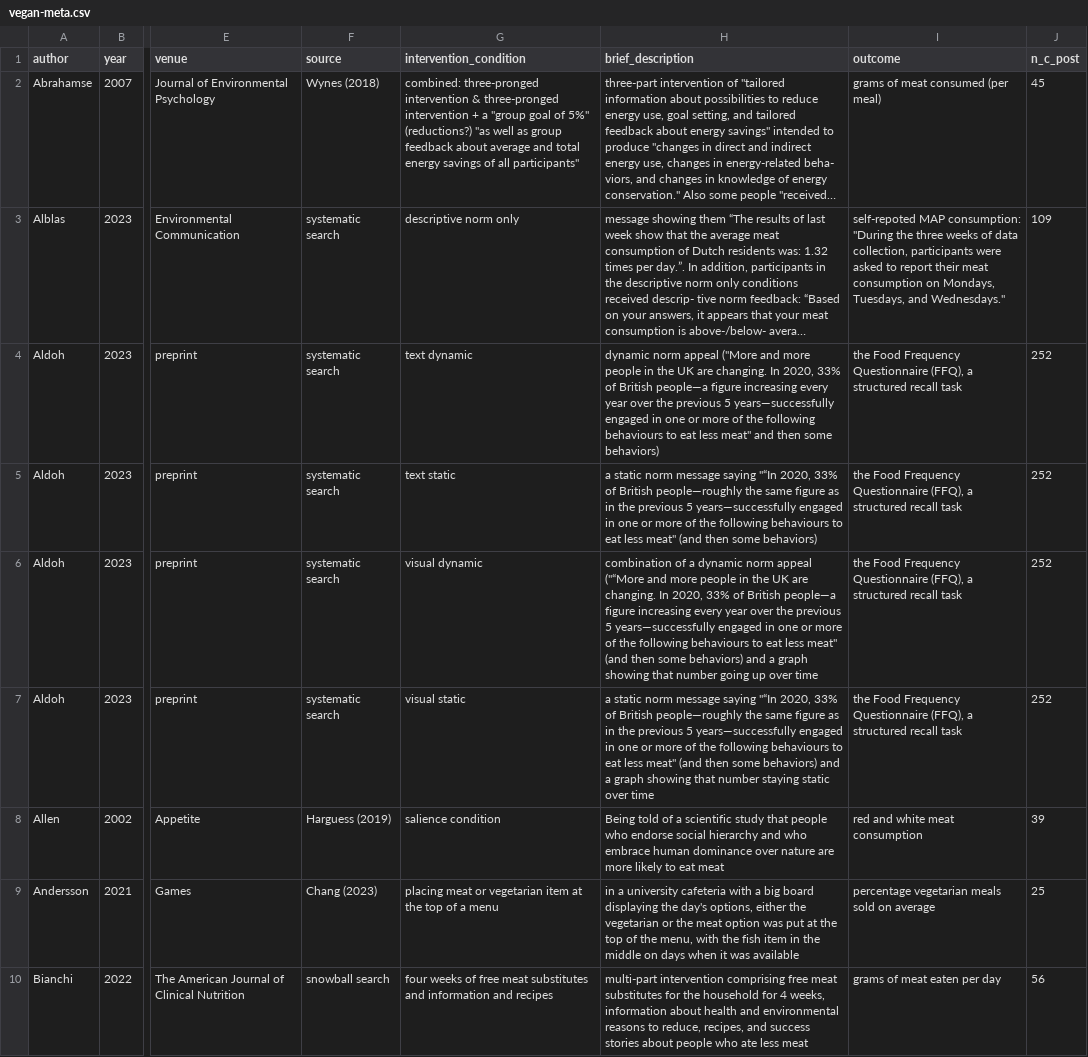
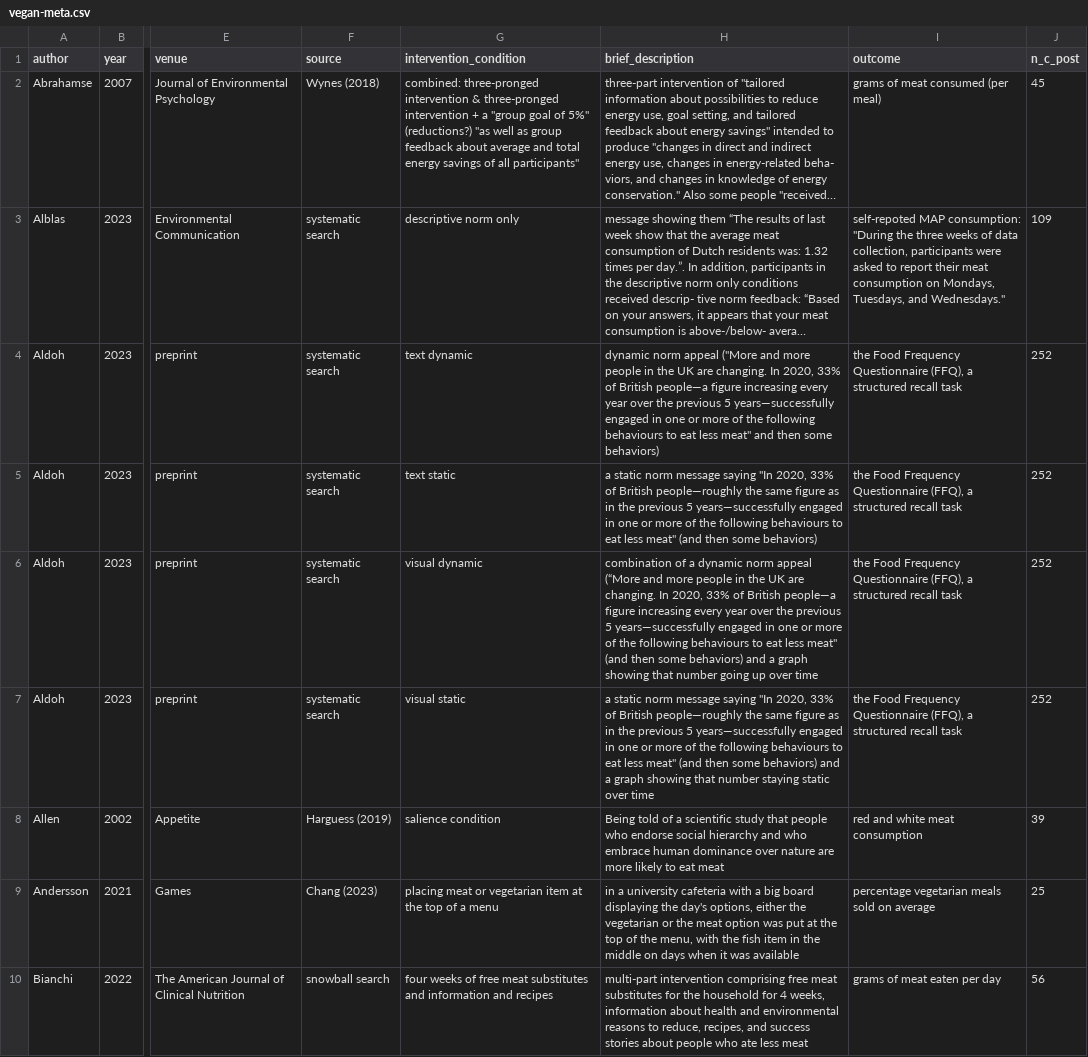
Before and after one commit to hsflabstanford/vegan-meta, a CSV file: data/vegan-meta.csv, drawn as a sheet; only a part is shown, gaps mark what is left out; long unchanged cells end in …; the diff covers the shown part only; the diff names each change by its address in the sheet, - before the commit and + after, or states it on an @@ line.

```diff
--- a/data/vegan-meta.csv
+++ b/data/vegan-meta.csv
-H5 (brief_description): …message saying "“In 2020, 33%…
+H5 (brief_description): …message saying "In 2020, 33%…
-H6 (brief_description): …norm appeal ("“More and more…
+H6 (brief_description): …norm appeal (“More and more…
-H7 (brief_description): …message saying "“In 2020, 33%…
+H7 (brief_description): …message saying "In 2020, 33%…
```
Also changed, not shown: 10 edited cells elsewhere in this file, 1 other file.
